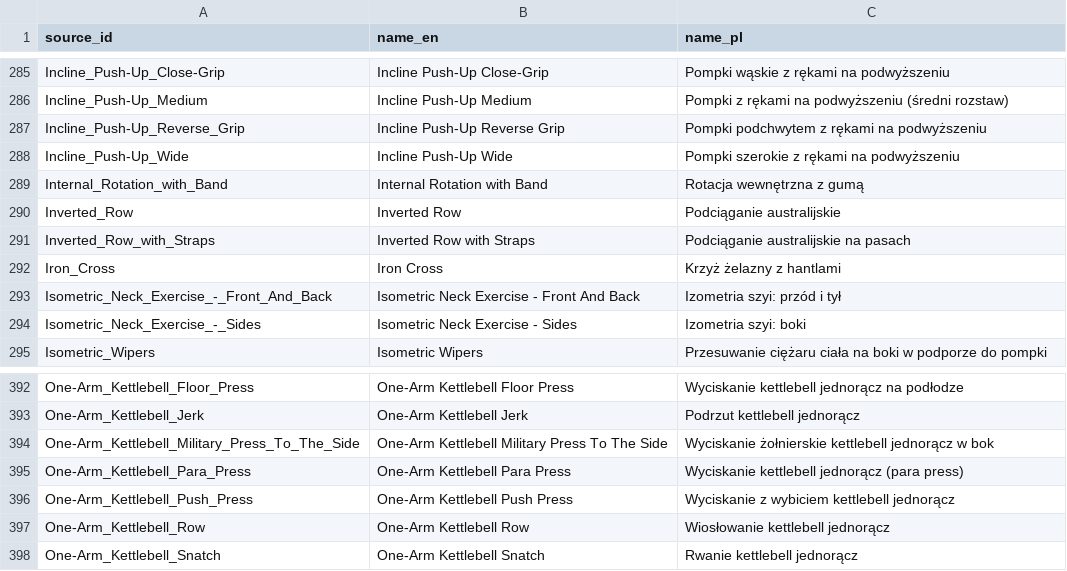
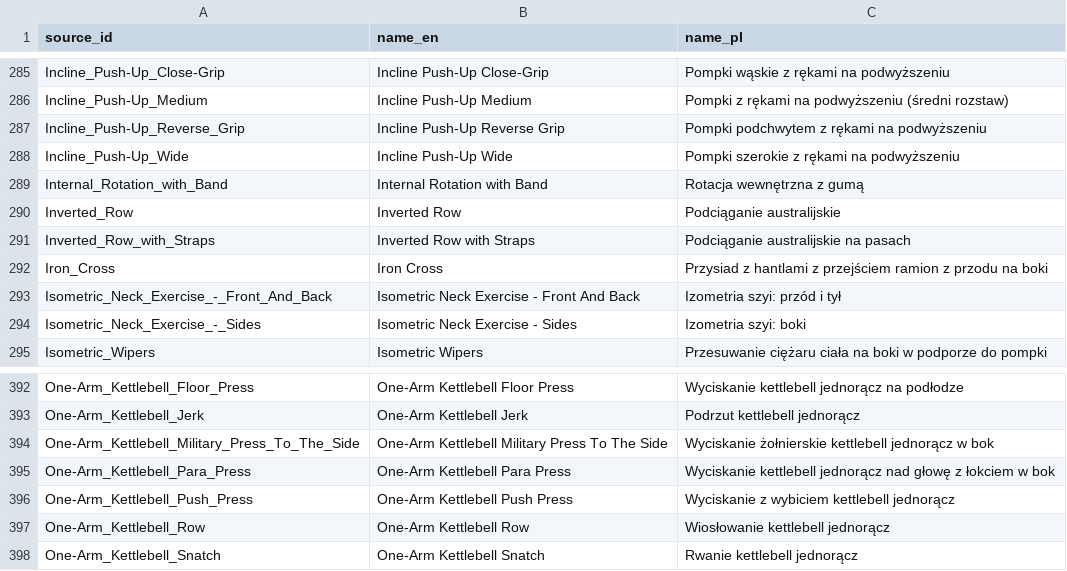
Before and after one commit to PJS-Gym/gym-tracker, a CSV file: backend/app/seed/exercise_names_pl.csv, drawn as a sheet; only a part is shown, gaps mark what is left out.

Commit message:
fix: Correct two Polish exercise names

```diff
--- a/backend/app/seed/exercise_names_pl.csv
+++ b/backend/app/seed/exercise_names_pl.csv
@@ -291,3 +291,3 @@ Inverted_Row,Inverted Row,Podciąganie australijskie
 Inverted_Row_with_Straps,Inverted Row with Straps,Podciąganie australijskie na pasach
-Iron_Cross,Iron Cross,Krzyż żelazny z hantlami
+Iron_Cross,Iron Cross,Przysiad z hantlami z przejściem ramion z przodu na boki
 Isometric_Neck_Exercise_-_Front_And_Back,Isometric Neck Exercise - Front And Back,Izometria szyi: przód i tył
@@ -394,3 +394,3 @@ One-Arm_Kettlebell_Jerk,One-Arm Kettlebell Jerk,Podrzut kettlebell jednorącz
 One-Arm_Kettlebell_Military_Press_To_The_Side,One-Arm Kettlebell Military Press To The Side,Wyciskanie żołnierskie kettlebell jednorącz w bok
-One-Arm_Kettlebell_Para_Press,One-Arm Kettlebell Para Press,Wyciskanie kettlebell jednorącz (para press)
+One-Arm_Kettlebell_Para_Press,One-Arm Kettlebell Para Press,Wyciskanie kettlebell jednorącz nad głowę z łokciem w bok
 One-Arm_Kettlebell_Push_Press,One-Arm Kettlebell Push Press,Wyciskanie z wybiciem kettlebell jednorącz
```
